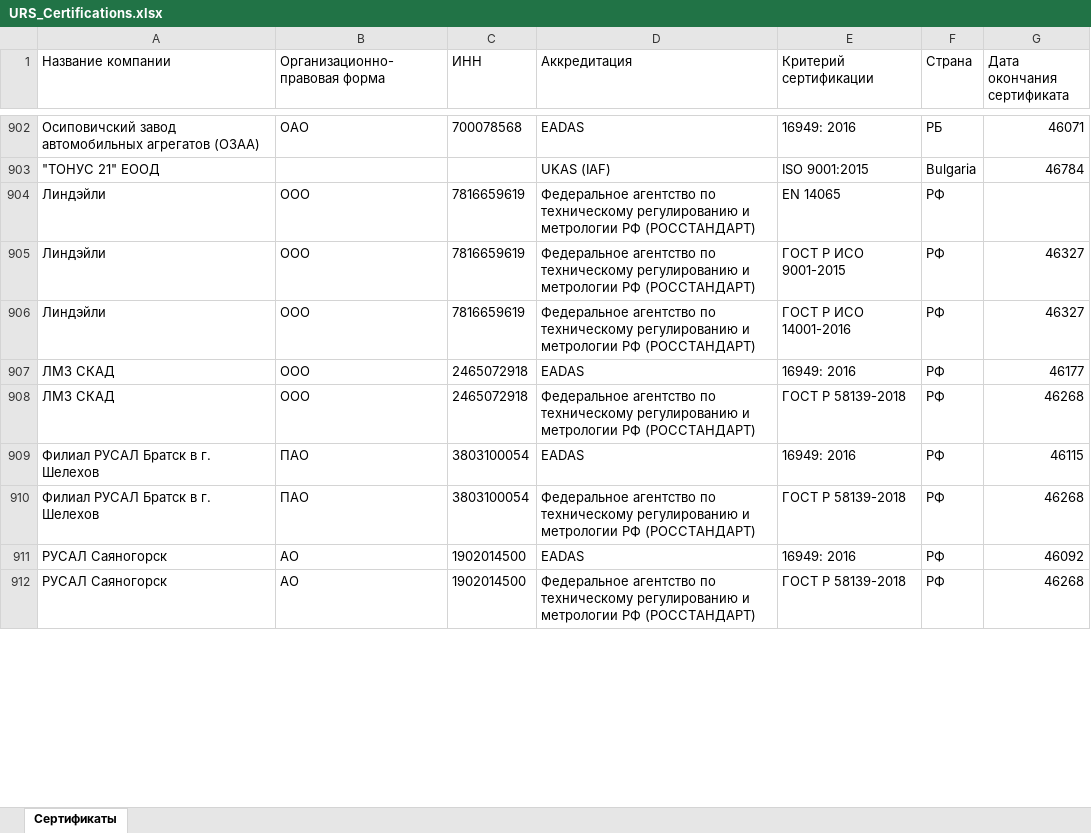
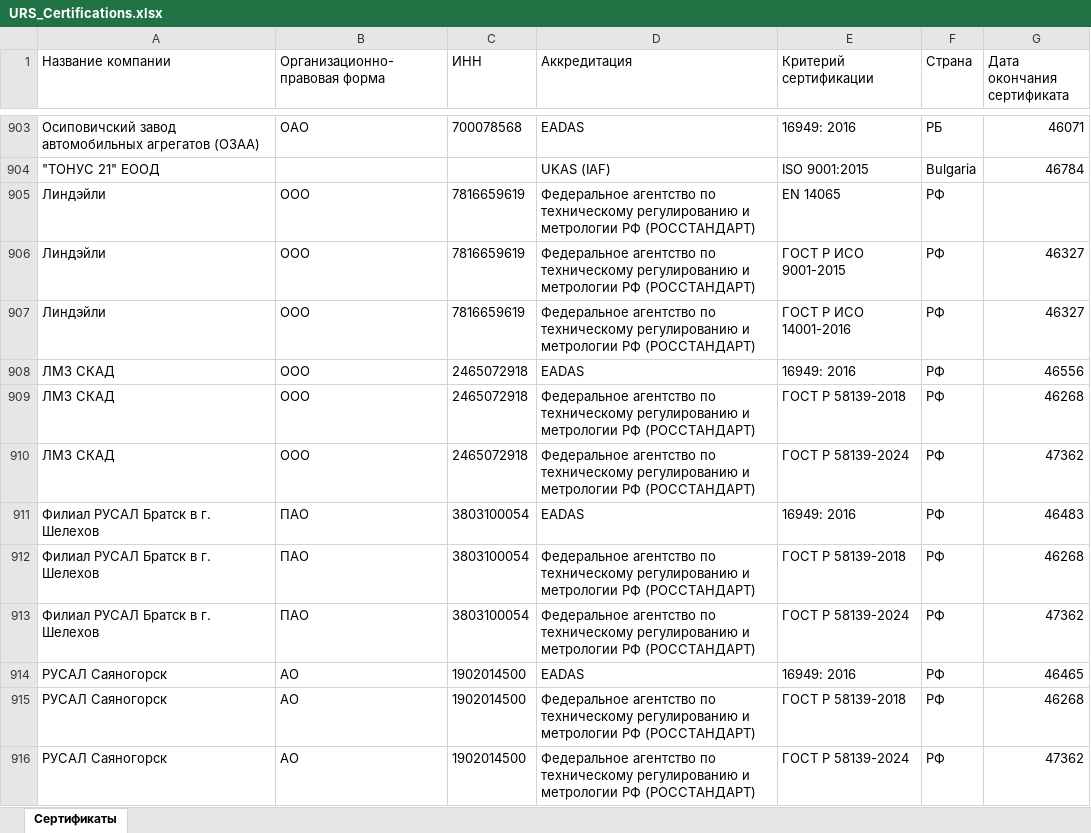
Before and after one commit to LegendaCR/Legendacompany, an Excel workbook: sites/URS/URS_Certifications/URS_Certifications.xlsx, sheet Сертификаты, drawn as a sheet; only a part is shown, gaps mark what is left out; values as stored, in another font and other column widths than the file's, no borders; addresses are those after the commit; the diff covers the shown part only; the diff names each change by its address in the sheet, - before the commit and + after, or states it on an @@ line.

Commit message:
chore(tilda): обновление URS_Certifications.xlsx

```diff
--- a/sites/URS/URS_Certifications/URS_Certifications.xlsx (sheet Сертификаты)
+++ b/sites/URS/URS_Certifications/URS_Certifications.xlsx (sheet Сертификаты)
-G908 (Дата окончания сертификата): 46177
+G908 (Дата окончания сертификата): 46556
+row 910: ЛМЗ СКАД | ООО | 2465072918 | Федеральное агентство по техническому регулированию и метрологии РФ (РОССТАНДАРТ) | ГОСТ Р 58139-2024 | РФ | 47362
-G911 (Дата окончания сертификата): 46115
+G911 (Дата окончания сертификата): 46483
+row 913: Филиал РУСАЛ Братск в г. Шелехов | ПАО | 3803100054 | Федеральное агентство по техническому регулированию и метрологии РФ (РОССТАНДАРТ) | ГОСТ Р 58139-2024 | РФ | 47362
-G914 (Дата окончания сертификата): 46092
+G914 (Дата окончания сертификата): 46465
+row 916: РУСАЛ Саяногорск | АО | 1902014500 | Федеральное агентство по техническому регулированию и метрологии РФ (РОССТАНДАРТ) | ГОСТ Р 58139-2024 | РФ | 47362
```
Also changed, not shown: 10 added rows and 6 edited cells elsewhere in this sheet.
